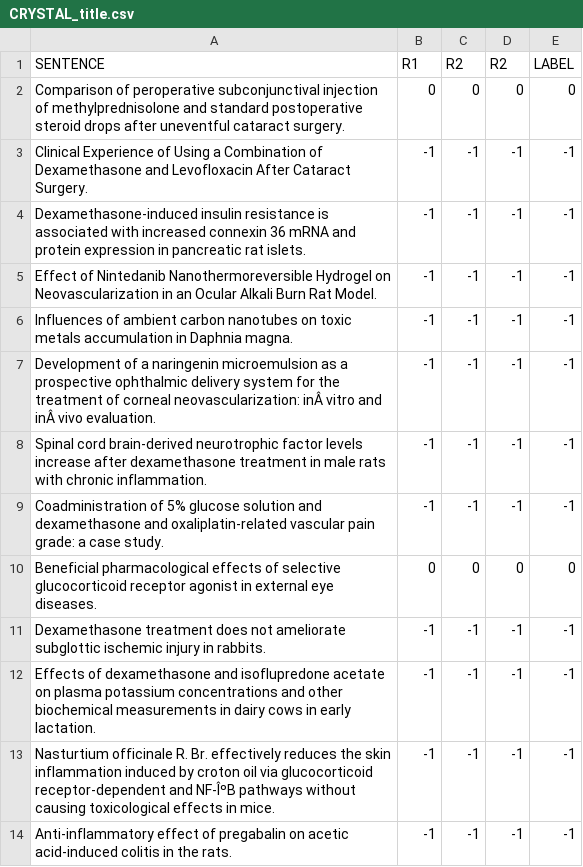
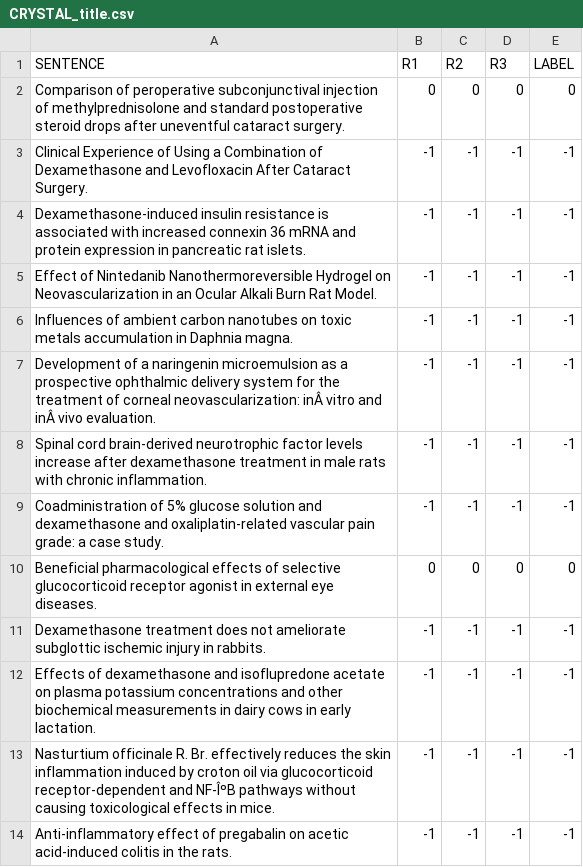
Before and after one commit to Nurtal/ARS-AMIA, a CSV file: data/clean/CRYSTAL_title.csv, drawn as a sheet.

```diff
--- a/data/clean/CRYSTAL_title.csv
+++ b/data/clean/CRYSTAL_title.csv
@@ -1,2 +1,2 @@
-SENTENCE,R1,R2,R2,LABEL
+SENTENCE,R1,R2,R3,LABEL
 Comparison of peroperative subconjunctival injection of methylprednisolone and standard postoperative steroid drops after uneventful cataract surgery.  ,0,0,0,0
```
Also changed, not shown: data/clean/ELDERLIDO_title.csv, data/clean/ESPHALL-2_title.csv, 13 other files.
